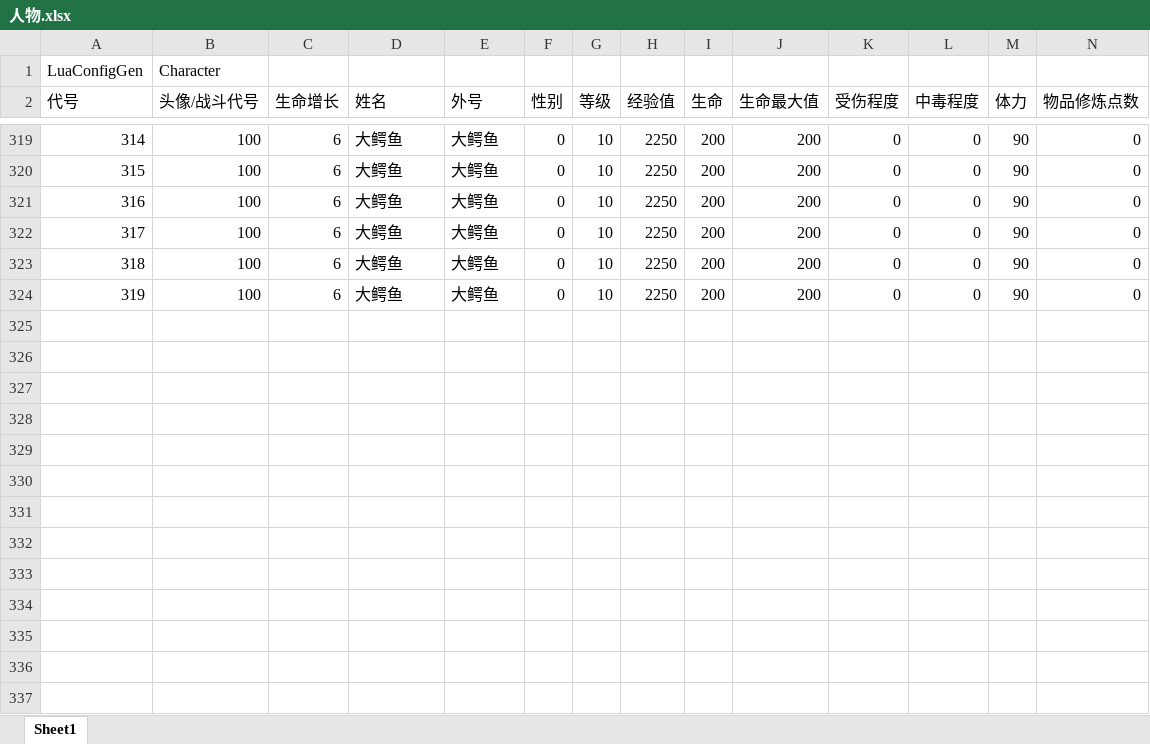
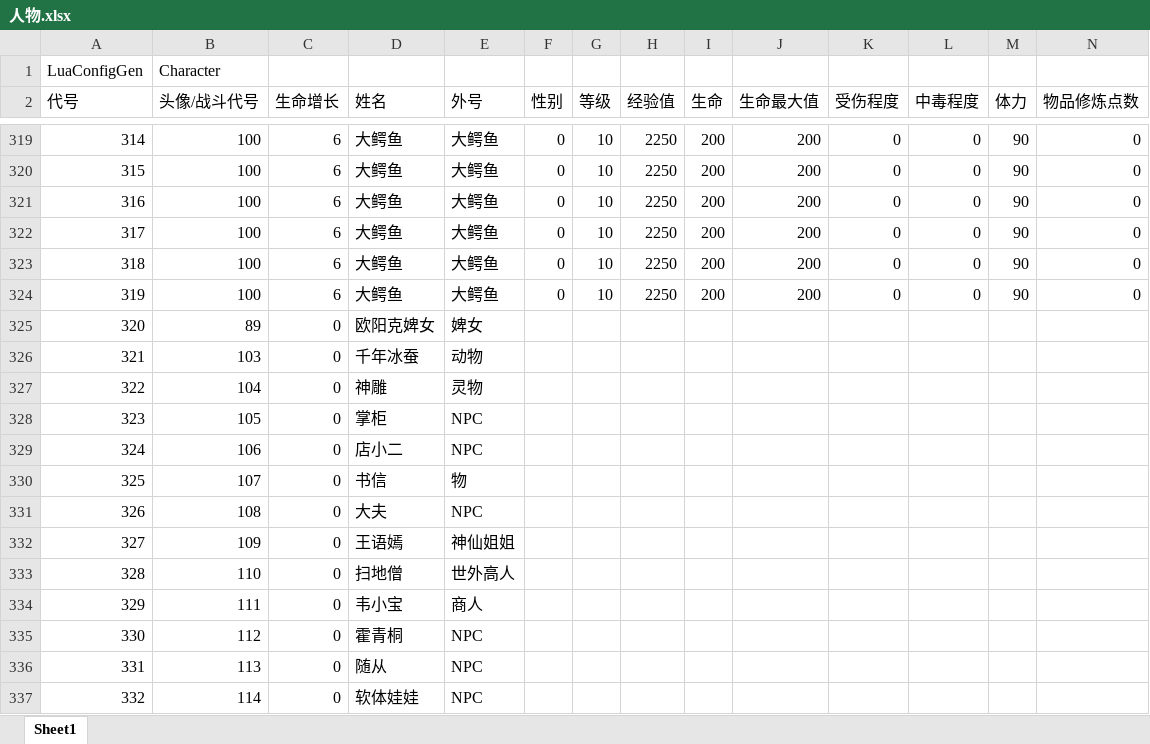
Before and after one commit to jynew/jynew, an Excel workbook: jyx2/Assets/Mods/JYX2/Configs/人物.xlsx, sheet Sheet1, drawn as a sheet; only a part is shown, gaps mark what is left out; values as stored, in another font and other column widths than the file's, no borders; rows hold the shown columns only; the diff covers the shown part only; the diff names each change by its address in the sheet, - before the commit and + after, or states it on an @@ line.

```diff
--- a/jyx2/Assets/Mods/JYX2/Configs/人物.xlsx (sheet Sheet1)
+++ b/jyx2/Assets/Mods/JYX2/Configs/人物.xlsx (sheet Sheet1)
+row 325: 320 | 89 | 0 | 欧阳克婢女 | 婢女
+row 326: 321 | 103 | 0 | 千年冰蚕 | 动物
+row 327: 322 | 104 | 0 | 神雕 | 灵物
+row 328: 323 | 105 | 0 | 掌柜 | NPC
+row 329: 324 | 106 | 0 | 店小二 | NPC
+row 330: 325 | 107 | 0 | 书信 | 物
+row 331: 326 | 108 | 0 | 大夫 | NPC
+row 332: 327 | 109 | 0 | 王语嫣 | 神仙姐姐
+row 333: 328 | 110 | 0 | 扫地僧 | 世外高人
+row 334: 329 | 111 | 0 | 韦小宝 | 商人
+row 335: 330 | 112 | 0 | 霍青桐 | NPC
+row 336: 331 | 113 | 0 | 随从 | NPC
+row 337: 332 | 114 | 0 | 软体娃娃 | NPC
```
Also changed, not shown: 70 edited cells elsewhere in this sheet, 2 other files.
